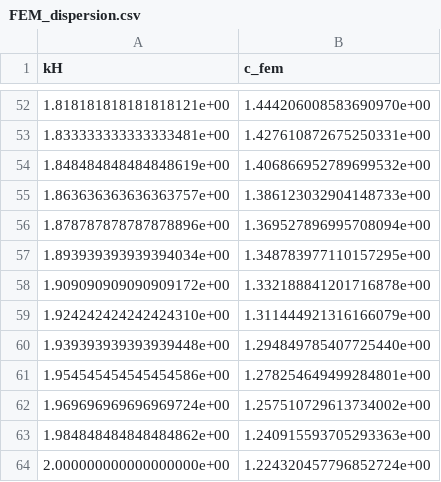
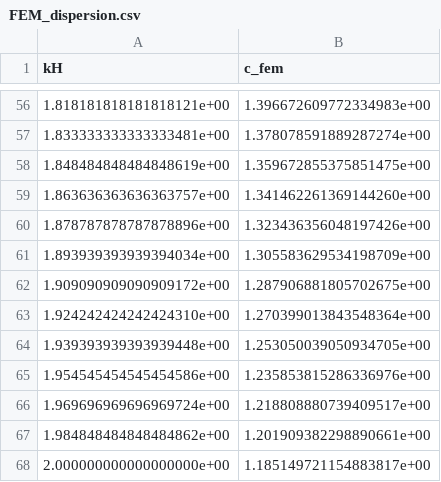
Before and after one commit to mayankjha-my/PINN, a CSV file: experiments/FEM_dispersion.csv, drawn as a sheet; only a part is shown, gaps mark what is left out; the diff covers the shown part only.

```diff
--- a/experiments/FEM_dispersion.csv
+++ b/experiments/FEM_dispersion.csv
@@ -52,13 +56,13 @@ kH,c_fem
-1.818181818181818121e+00,1.444206008583690970e+00
-1.833333333333333481e+00,1.427610872675250331e+00
-1.848484848484848619e+00,1.406866952789699532e+00
-1.863636363636363757e+00,1.386123032904148733e+00
-1.878787878787878896e+00,1.369527896995708094e+00
-1.893939393939394034e+00,1.348783977110157295e+00
-1.909090909090909172e+00,1.332188841201716878e+00
-1.924242424242424310e+00,1.311444921316166079e+00
-1.939393939393939448e+00,1.294849785407725440e+00
-1.954545454545454586e+00,1.278254649499284801e+00
-1.969696969696969724e+00,1.257510729613734002e+00
-1.984848484848484862e+00,1.240915593705293363e+00
-2.000000000000000000e+00,1.224320457796852724e+00
+1.818181818181818121e+00,1.396672609772334983e+00
+1.833333333333333481e+00,1.378078591889287274e+00
+1.848484848484848619e+00,1.359672855375851475e+00
+1.863636363636363757e+00,1.341462261369144260e+00
+1.878787878787878896e+00,1.323436356048197426e+00
+1.893939393939394034e+00,1.305583629534198709e+00
+1.909090909090909172e+00,1.287906881805702675e+00
+1.924242424242424310e+00,1.270399013843548364e+00
+1.939393939393939448e+00,1.253050039050934705e+00
+1.954545454545454586e+00,1.235853815286336976e+00
+1.969696969696969724e+00,1.218808880739409517e+00
+1.984848484848484862e+00,1.201909382298890661e+00
+2.000000000000000000e+00,1.185149721154883817e+00
```
Also changed, not shown: 4 added rows and 50 edited cells elsewhere in this file, experiments/PINN_dispersion.csv, 8 other files.
